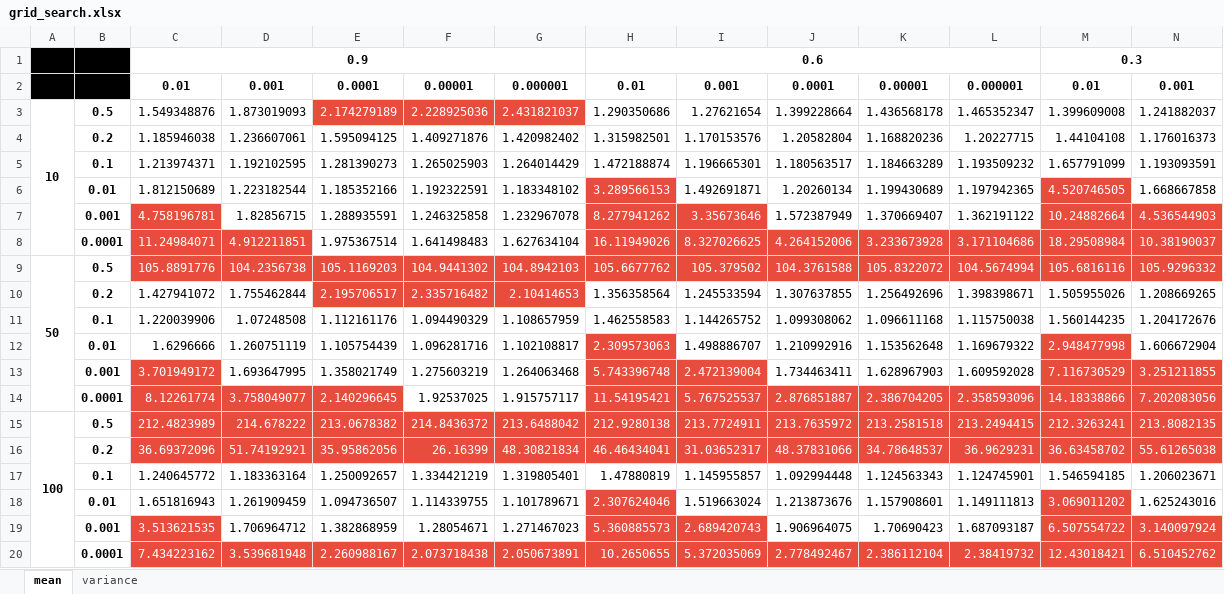
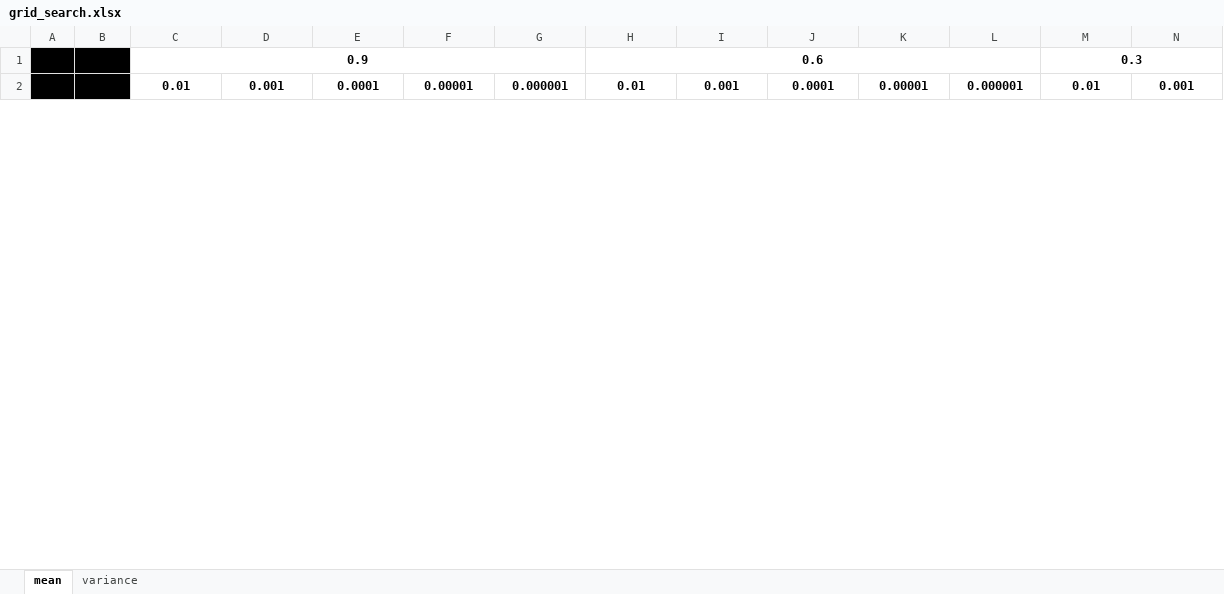
Before and after one commit to giuseppegrieco/neural-network-from-scratch, an Excel workbook: scripts/grid_search.xlsx, sheet mean, drawn as a sheet; only a part is shown; values as stored, in another font and other column widths than the file's, no borders; removed rows and columns are numbered as before the commit, all else as after; rows hold the shown columns only; the diff covers the shown part only; the diff names each change by its address in the sheet, - before the commit and + after, or states it on an @@ line.

```diff
--- a/scripts/grid_search.xlsx (sheet mean)
+++ b/scripts/grid_search.xlsx (sheet mean)
-row 3: 10 | 0.5 | 1.549348876 | 1.873019093 | 2.174279189 | 2.228925036 | 2.431821037 | 1.290350686 | 1.27621654 | 1.399228664 | 1.436568178 | 1.465352347 | 1.399609008 | 1.241882037
-row 4:  | 0.2 | 1.185946038 | 1.236607061 | 1.595094125 | 1.409271876 | 1.420982402 | 1.315982501 | 1.170153576 | 1.20582804 | 1.168820236 | 1.20227715 | 1.44104108 | 1.176016373
-row 5:  | 0.1 | 1.213974371 | 1.192102595 | 1.281390273 | 1.265025903 | 1.264014429 | 1.472188874 | 1.196665301 | 1.180563517 | 1.184663289 | 1.193509232 | 1.657791099 | 1.193093591
-row 6:  | 0.01 | 1.812150689 | 1.223182544 | 1.185352166 | 1.192322591 | 1.183348102 | 3.289566153 | 1.492691871 | 1.20260134 | 1.199430689 | 1.197942365 | 4.520746505 | 1.668667858
-row 7:  | 0.001 | 4.758196781 | 1.82856715 | 1.288935591 | 1.246325858 | 1.232967078 | 8.277941262 | 3.35673646 | 1.572387949 | 1.370669407 | 1.362191122 | 10.24882664 | 4.536544903
-row 8:  | 0.0001 | 11.24984071 | 4.912211851 | 1.975367514 | 1.641498483 | 1.627634104 | 16.11949026 | 8.327026625 | 4.264152006 | 3.233673928 | 3.171104686 | 18.29508984 | 10.38190037
-row 9: 50 | 0.5 | 105.8891776 | 104.2356738 | 105.1169203 | 104.9441302 | 104.8942103 | 105.6677762 | 105.379502 | 104.3761588 | 105.8322072 | 104.5674994 | 105.6816116 | 105.9296332
-row 10:  | 0.2 | 1.427941072 | 1.755462844 | 2.195706517 | 2.335716482 | 2.10414653 | 1.356358564 | 1.245533594 | 1.307637855 | 1.256492696 | 1.398398671 | 1.505955026 | 1.208669265
-row 11:  | 0.1 | 1.220039906 | 1.07248508 | 1.112161176 | 1.094490329 | 1.108657959 | 1.462558583 | 1.144265752 | 1.099308062 | 1.096611168 | 1.115750038 | 1.560144235 | 1.204172676
-row 12:  | 0.01 | 1.6296666 | 1.260751119 | 1.105754439 | 1.096281716 | 1.102108817 | 2.309573063 | 1.498886707 | 1.210992916 | 1.153562648 | 1.169679322 | 2.948477998 | 1.606672904
-row 13:  | 0.001 | 3.701949172 | 1.693647995 | 1.358021749 | 1.275603219 | 1.264063468 | 5.743396748 | 2.472139004 | 1.734463411 | 1.628967903 | 1.609592028 | 7.116730529 | 3.251211855
-row 14:  | 0.0001 | 8.12261774 | 3.758049077 | 2.140296645 | 1.92537025 | 1.915757117 | 11.54195421 | 5.767525537 | 2.876851887 | 2.386704205 | 2.358593096 | 14.18338866 | 7.202083056
-row 15: 100 | 0.5 | 212.4823989 | 214.678222 | 213.0678382 | 214.8436372 | 213.6488042 | 212.9280138 | 213.7724911 | 213.7635972 | 213.2581518 | 213.2494415 | 212.3263241 | 213.8082135
-row 16:  | 0.2 | 36.69372096 | 51.74192921 | 35.95862056 | 26.16399 | 48.30821834 | 46.46434041 | 31.03652317 | 48.37831066 | 34.78648537 | 36.9629231 | 36.63458702 | 55.61265038
-row 17:  | 0.1 | 1.240645772 | 1.183363164 | 1.250092657 | 1.334421219 | 1.319805401 | 1.47880819 | 1.145955857 | 1.092994448 | 1.124563343 | 1.124745901 | 1.546594185 | 1.206023671
-row 18:  | 0.01 | 1.651816943 | 1.261909459 | 1.094736507 | 1.114339755 | 1.101789671 | 2.307624046 | 1.519663024 | 1.213873676 | 1.157908601 | 1.149111813 | 3.069011202 | 1.625243016
-row 19:  | 0.001 | 3.513621535 | 1.706964712 | 1.382868959 | 1.28054671 | 1.271467023 | 5.360885573 | 2.689420743 | 1.906964075 | 1.70690423 | 1.687093187 | 6.507554722 | 3.140097924
-row 20:  | 0.0001 | 7.434223162 | 3.539681948 | 2.260988167 | 2.073718438 | 2.050673891 | 10.2650655 | 5.372035069 | 2.778492467 | 2.386112104 | 2.38419732 | 12.43018421 | 6.510452762
```
Also changed, not shown: 42 added rows and 24 removed rows elsewhere in this sheet, 1 other file.
